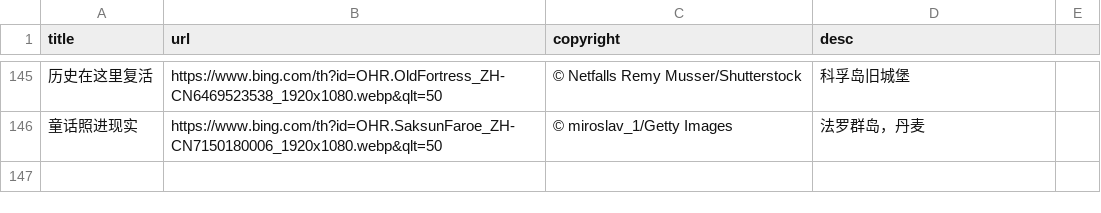
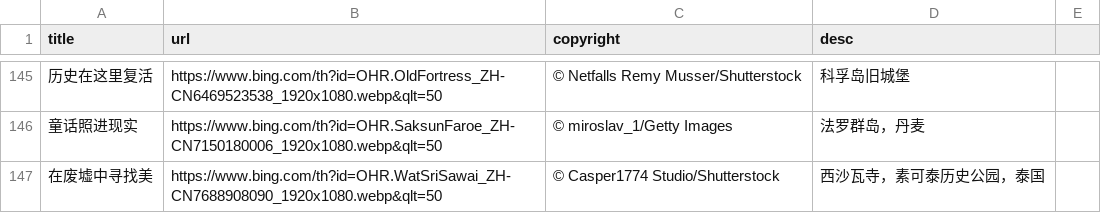
Before and after one commit to FrankFan/bing-wallpaper, a CSV file: bing-wallpaper.csv, drawn as a sheet; only a part is shown, gaps mark what is left out; the diff names each change by its address in the sheet, - before the commit and + after, or states it on an @@ line.

Commit message:
sync daily wallpaper

```diff
--- a/bing-wallpaper.csv
+++ b/bing-wallpaper.csv
+row 147: 在废墟中寻找美 | https://www.bing.com/th?id=OHR.WatSriSawai_ZH-CN7688908090_1920x1080.webp&qlt=50 | © Casper1774 Studio/Shutterstock | 西沙瓦寺，素可泰历史公园，泰国
```
